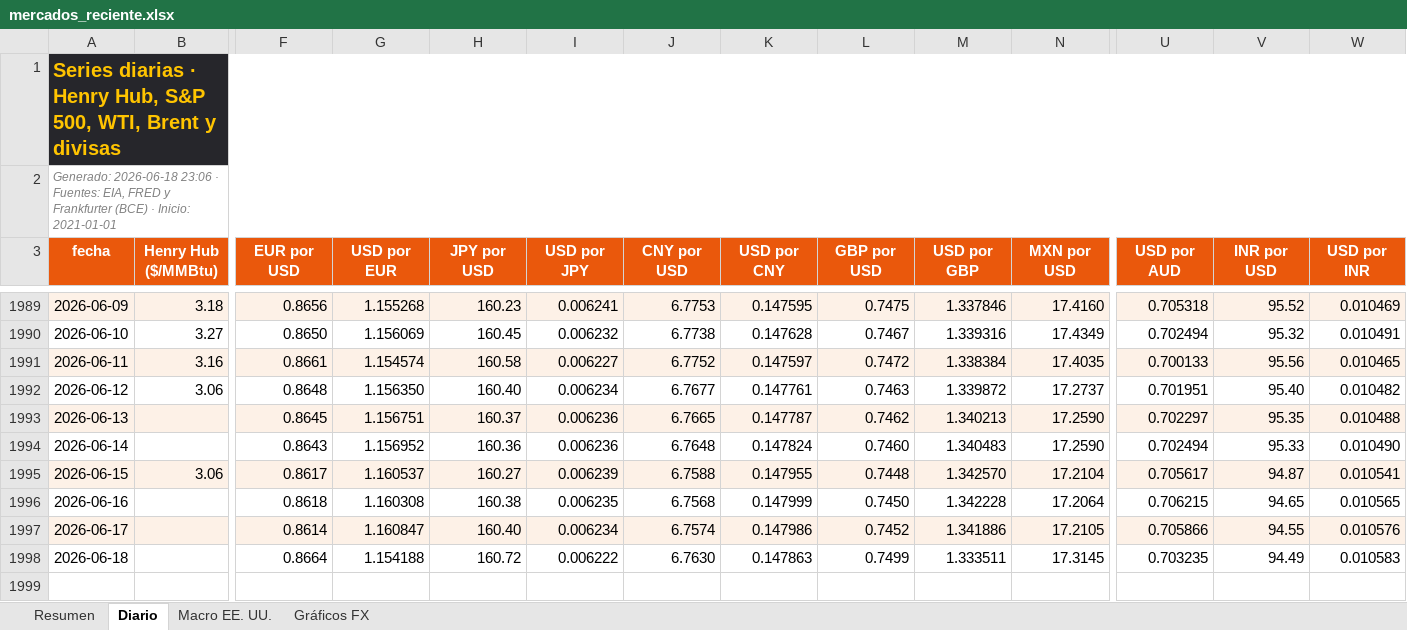
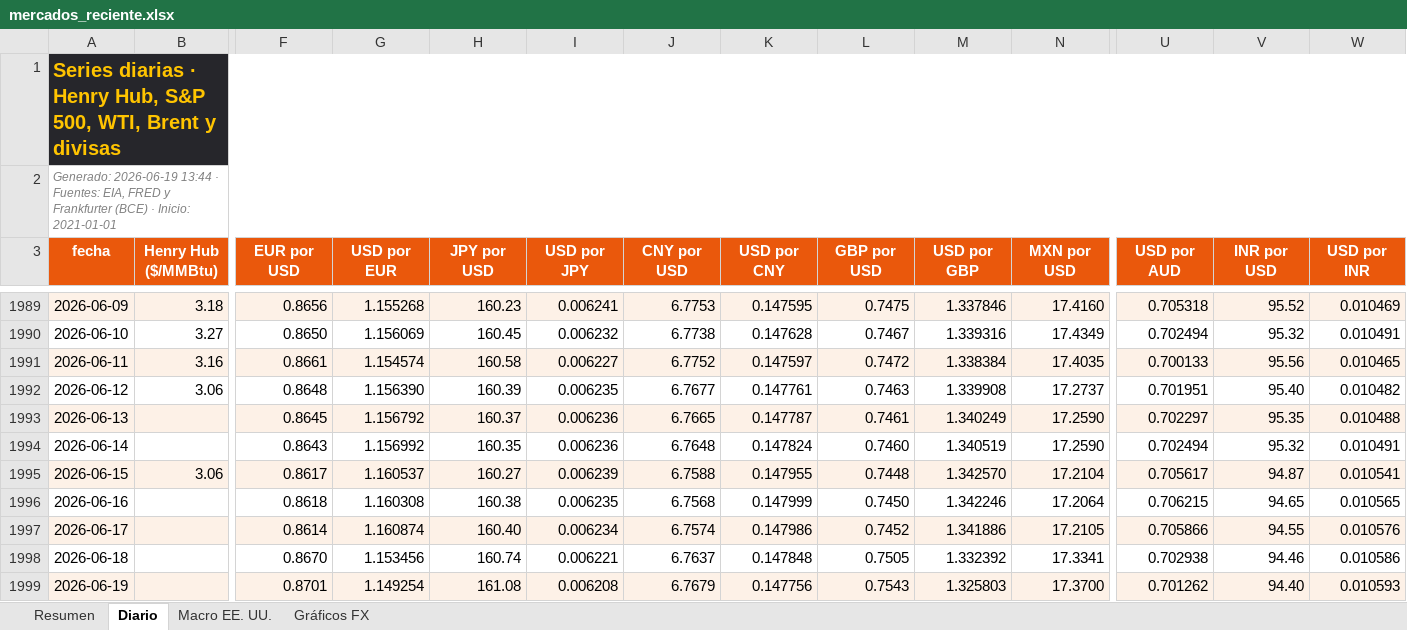
Before and after one commit to benjany2011-sys/Indicators, an Excel workbook: resultados/mercados_reciente.xlsx, sheet Diario, drawn as a sheet; only a part is shown, gaps mark what is left out; values as stored, in another font and other column widths than the file's, no borders; charts and pictures not drawn; removed rows and columns are numbered as before the commit, all else as after; rows hold the shown columns only; the diff names each change by its address in the sheet, - before the commit and + after, or states it on an @@ line.

```diff
--- a/resultados/mercados_reciente.xlsx (sheet Diario)
+++ b/resultados/mercados_reciente.xlsx (sheet Diario)
-A2 (fecha): Generado: 2026-06-18 23:06 · Fuentes:…
+A2 (fecha): Generado: 2026-06-19 13:44 · Fuentes:…
-G1992 (USD por EUR): 1.156350
+G1992 (USD por EUR): 1.156390
-H1992 (JPY por USD): 160.40
+H1992 (JPY por USD): 160.39
-I1992 (USD por JPY): 0.006234
+I1992 (USD por JPY): 0.006235
-M1992 (USD por GBP): 1.339872
+M1992 (USD por GBP): 1.339908
-G1993 (USD por EUR): 1.156751
+G1993 (USD por EUR): 1.156792
-L1993 (GBP por USD): 0.7462
+L1993 (GBP por USD): 0.7461
-M1993 (USD por GBP): 1.340213
+M1993 (USD por GBP): 1.340249
-G1994 (USD por EUR): 1.156952
+G1994 (USD por EUR): 1.156992
-H1994 (JPY por USD): 160.36
+H1994 (JPY por USD): 160.35
-M1994 (USD por GBP): 1.340483
+M1994 (USD por GBP): 1.340519
-V1994 (INR por USD): 95.33
+V1994 (INR por USD): 95.32
-W1994 (USD por INR): 0.010490
+W1994 (USD por INR): 0.010491
-M1996 (USD por GBP): 1.342228
+M1996 (USD por GBP): 1.342246
-G1997 (USD por EUR): 1.160847
+G1997 (USD por EUR): 1.160874
-row 1998: 2026-06-18 |  | 0.8664 | 1.154188 | 160.72 | 0.006222 | 6.7630 | 0.147863 | 0.7499 | 1.333511 | 17.3145 | 0.703235 | 94.49 | 0.010583
+row 1998: 2026-06-18 |  | 0.8670 | 1.153456 | 160.74 | 0.006221 | 6.7637 | 0.147848 | 0.7505 | 1.332392 | 17.3341 | 0.702938 | 94.46 | 0.010586
+row 1999: 2026-06-19 |  | 0.8701 | 1.149254 | 161.08 | 0.006208 | 6.7679 | 0.147756 | 0.7543 | 1.325803 | 17.3700 | 0.701262 | 94.40 | 0.010593
```
Also changed, not shown: sheet Resumen, sheet Macro EE. UU., charts or pictures, 5 other files.
